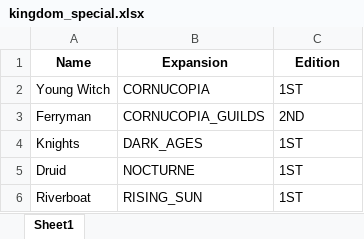
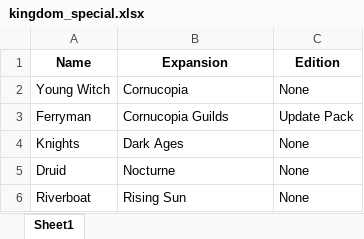
Before and after one commit to JLanda91/dominion-setup-counter, an Excel workbook: config/kingdom_special.xlsx, sheet Sheet1, drawn as a sheet; values as stored, in another font and other column widths than the file's, no borders; the diff names each change by its address in the sheet, - before the commit and + after, or states it on an @@ line.

```diff
--- a/config/kingdom_special.xlsx (sheet Sheet1)
+++ b/config/kingdom_special.xlsx (sheet Sheet1)
-B2 (Expansion): CORNUCOPIA
+B2 (Expansion): Cornucopia
-C2 (Edition): 1ST
+C2 (Edition): None
-B3 (Expansion): CORNUCOPIA_GUILDS
+B3 (Expansion): Cornucopia Guilds
-C3 (Edition): 2ND
+C3 (Edition): Update Pack
-B4 (Expansion): DARK_AGES
+B4 (Expansion): Dark Ages
-C4:C6 (Edition): 1ST
+C4:C6 (Edition): None
-B5 (Expansion): NOCTURNE
+B5 (Expansion): Nocturne
-B6 (Expansion): RISING_SUN
+B6 (Expansion): Rising Sun
```
Also changed, not shown: config/kingdom_queries.xlsx, config/kingdom_regular.xlsx, 53 other files.
